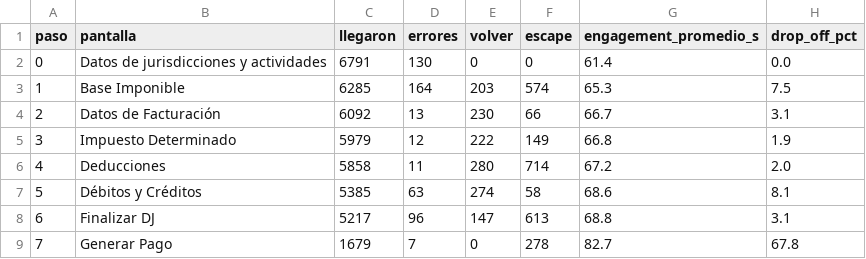
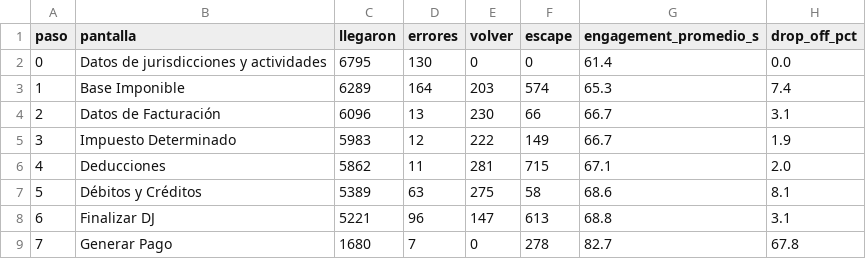
Before and after one commit to framirez-comarb/ps-flujo-comarb, a CSV file: ps_flujo_funnel.csv, drawn as a sheet.

```diff
--- a/ps_flujo_funnel.csv
+++ b/ps_flujo_funnel.csv
@@ -1,9 +1,9 @@
 paso,pantalla,llegaron,errores,volver,escape,engagement_promedio_s,drop_off_pct
-0,Datos de jurisdicciones y actividades,6791,130,0,0,61.4,0.0
-1,Base Imponible,6285,164,203,574,65.3,7.5
-2,Datos de Facturación,6092,13,230,66,66.7,3.1
-3,Impuesto Determinado,5979,12,222,149,66.8,1.9
-4,Deducciones,5858,11,280,714,67.2,2.0
-5,Débitos y Créditos,5385,63,274,58,68.6,8.1
-6,Finalizar DJ,5217,96,147,613,68.8,3.1
-7,Generar Pago,1679,7,0,278,82.7,67.8
+0,Datos de jurisdicciones y actividades,6795,130,0,0,61.4,0.0
+1,Base Imponible,6289,164,203,574,65.3,7.4
+2,Datos de Facturación,6096,13,230,66,66.7,3.1
+3,Impuesto Determinado,5983,12,222,149,66.7,1.9
+4,Deducciones,5862,11,281,715,67.1,2.0
+5,Débitos y Créditos,5389,63,275,58,68.6,8.1
+6,Finalizar DJ,5221,96,147,613,68.8,3.1
+7,Generar Pago,1680,7,0,278,82.7,67.8
```
Also changed, not shown: 4 other files.
